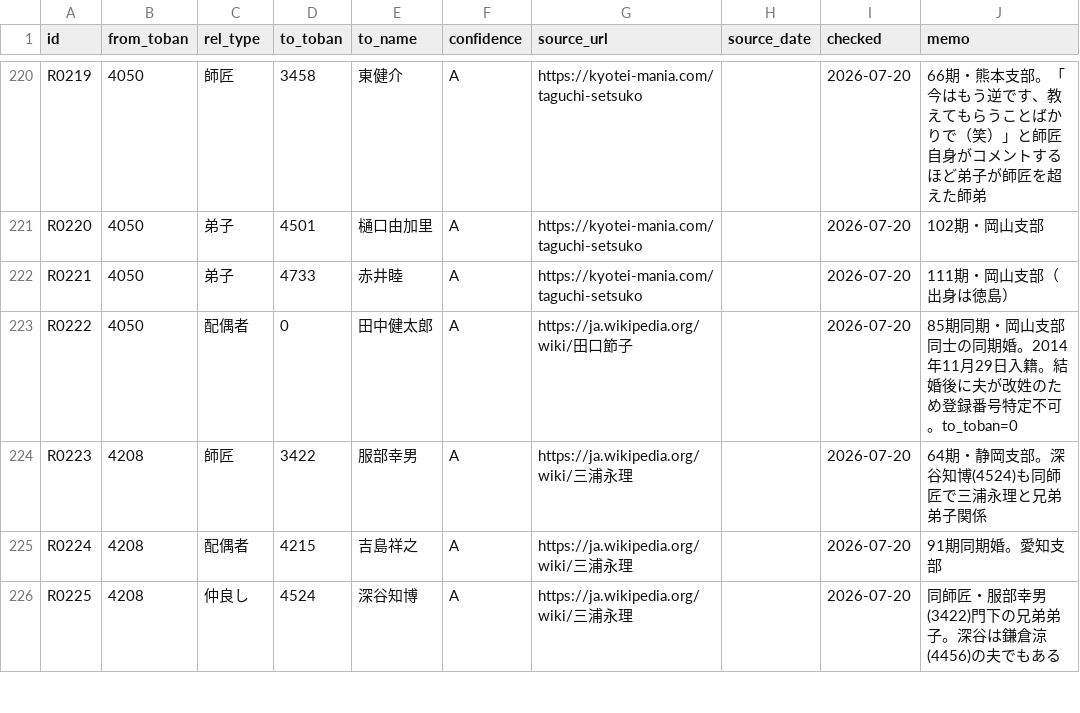
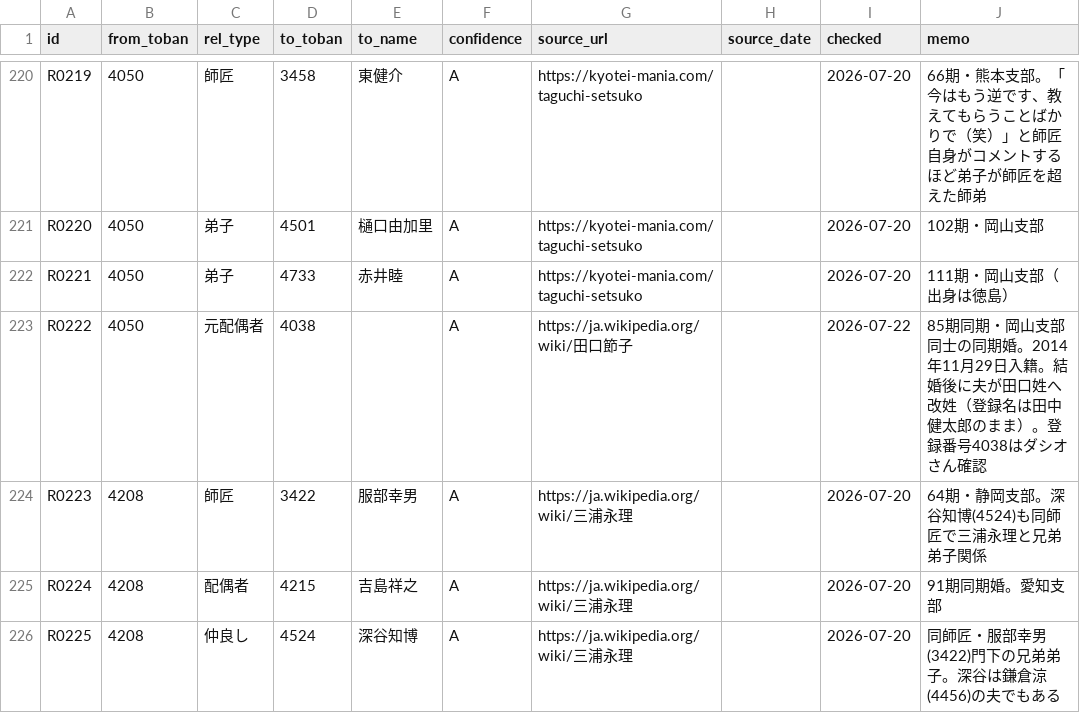
Before and after one commit to bonito323-a11y/funetan, a CSV file: data/relations.csv, drawn as a sheet; only a part is shown, gaps mark what is left out.

Commit message:
田中健太郎(4038)登録・R0222更新
- racers.csv: 4038 田中健太郎を新規追加（85期・岡山支部・引退）
- relations.csv R0222: to_toban=0→4038、rel_type=配偶者→元配偶者、to_name空欄化
- 登録番号4038はダシオさんがteimonで確認

```diff
--- a/data/relations.csv
+++ b/data/relations.csv
@@ -222,3 +222,3 @@ R0220,4050,弟子,4501,樋口由加里,A,https://kyotei-mania.com/taguchi-setsuk
 R0221,4050,弟子,4733,赤井睦,A,https://kyotei-mania.com/taguchi-setsuko,,2026-07-20,111期・岡山支部（出身は徳島）
-R0222,4050,配偶者,0,田中健太郎,A,https://ja.wikipedia.org/wiki/田口節子,,2026-07-20,85期同期・岡山支部同士の同期婚。2014年11月29日入籍。結婚後に夫が改姓のため登録番号特定不可。to_toban=0
+R0222,4050,元配偶者,4038,,A,https://ja.wikipedia.org/wiki/田口節子,,2026-07-22,85期同期・岡山支部同士の同期婚。2014年11月29日入籍。結婚後に夫が田口姓へ改姓（登録名は田中健太郎のまま）。登録番号4038はダシオさん確認
 R0223,4208,師匠,3422,服部幸男,A,https://ja.wikipedia.org/wiki/三浦永理,,2026-07-20,64期・静岡支部。深谷知博(4524)も同師匠で三浦永理と兄弟弟子関係
```
Also changed, not shown: data/racers.csv.
